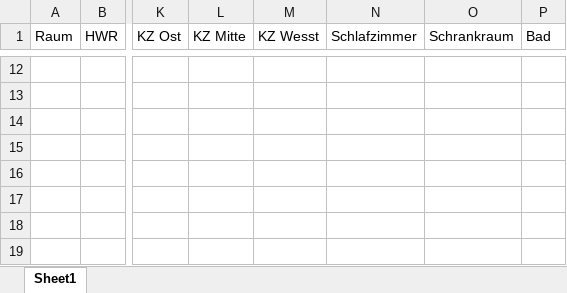
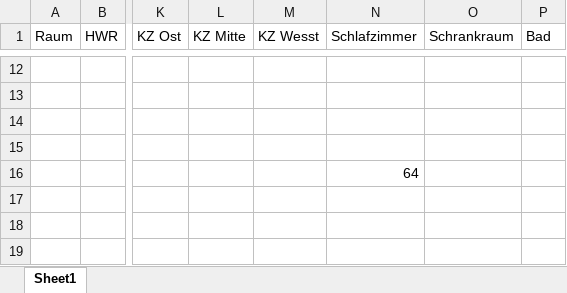
Before and after one commit to LukiBa/RS485-IO-Extension, an Excel workbook: IO_Overview.xlsx, sheet Sheet1, drawn as a sheet; only a part is shown, gaps mark what is left out; values as stored, in another font and other column widths than the file's, no borders; the diff names each change by its address in the sheet, - before the commit and + after, or states it on an @@ line.

```diff
--- a/IO_Overview.xlsx (sheet Sheet1)
+++ b/IO_Overview.xlsx (sheet Sheet1)
-N16 (Schlafzimmer): (empty)
+N16 (Schlafzimmer): 64
```
Also changed, not shown: 14 other files.
